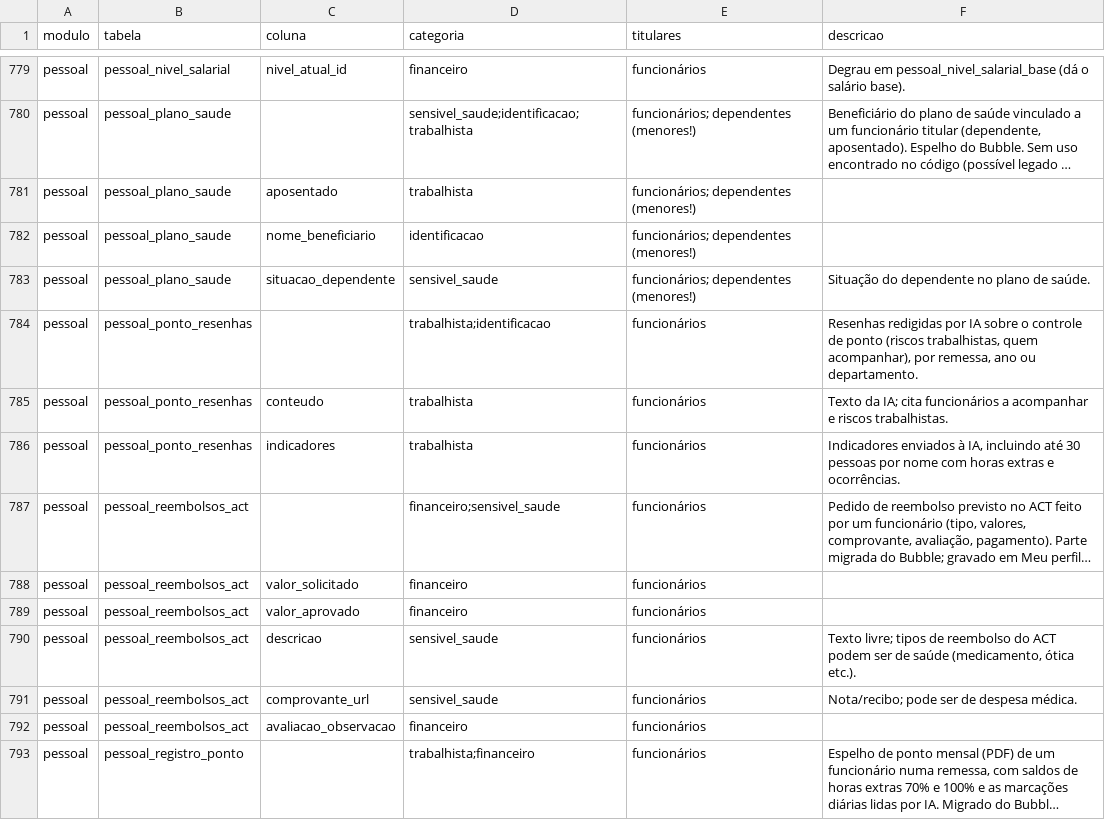
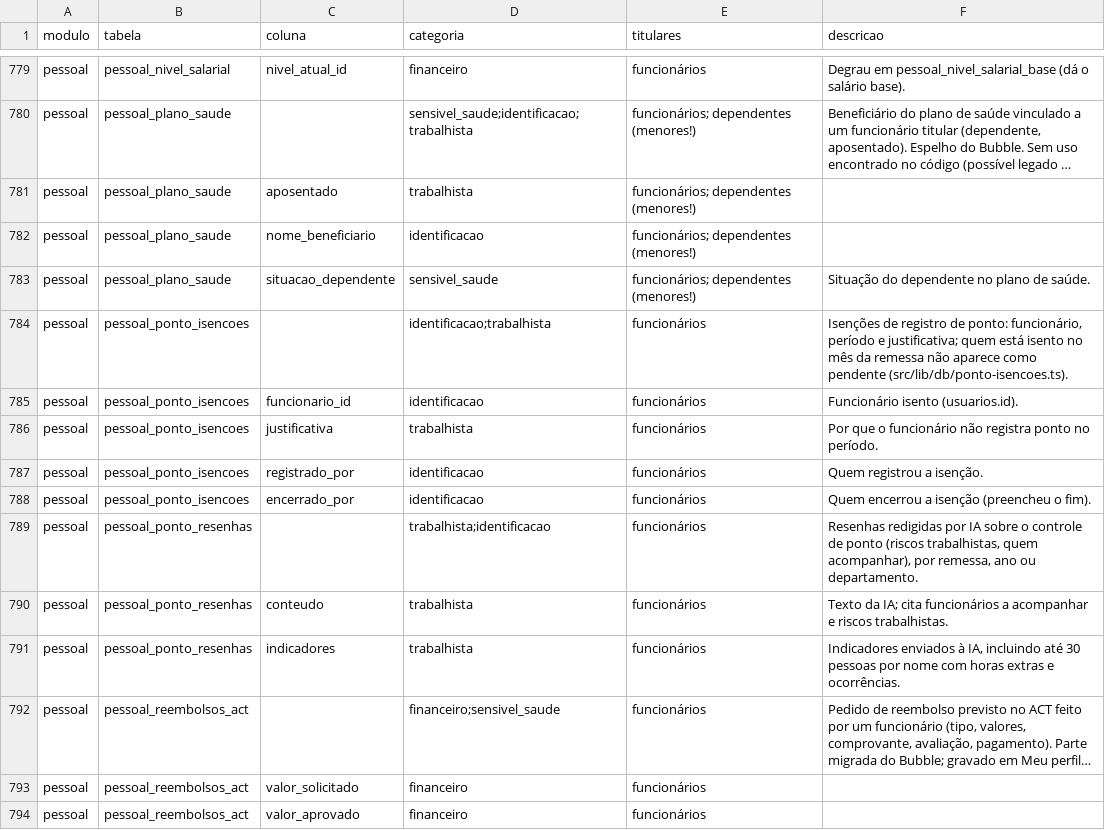
Before and after one commit to brunovillela/confluir_v2, a CSV file: docs/dados/dados-pessoais.csv, drawn as a sheet; only a part is shown, gaps mark what is left out; the shorter side is filled out with more unchanged rows; long unchanged cells end in …; the diff names each change by its address in the sheet, - before the commit and + after, or states it on an @@ line.

```diff
--- a/docs/dados/dados-pessoais.csv
+++ b/docs/dados/dados-pessoais.csv
+row 784: pessoal | pessoal_ponto_isencoes |  | identificacao;trabalhista | funcionários | Isenções de registro de ponto: funcionário, período e justificativa; quem está isento no mês da remessa não aparece como pendente (src/lib/db/ponto-isencoes.ts).
+row 785: pessoal | pessoal_ponto_isencoes | funcionario_id | identificacao | funcionários | Funcionário isento (usuarios.id).
+row 786: pessoal | pessoal_ponto_isencoes | justificativa | trabalhista | funcionários | Por que o funcionário não registra ponto no período.
+row 787: pessoal | pessoal_ponto_isencoes | registrado_por | identificacao | funcionários | Quem registrou a isenção.
+row 788: pessoal | pessoal_ponto_isencoes | encerrado_por | identificacao | funcionários | Quem encerrou a isenção (preencheu o fim).
```
Also changed, not shown: 17 other files.
